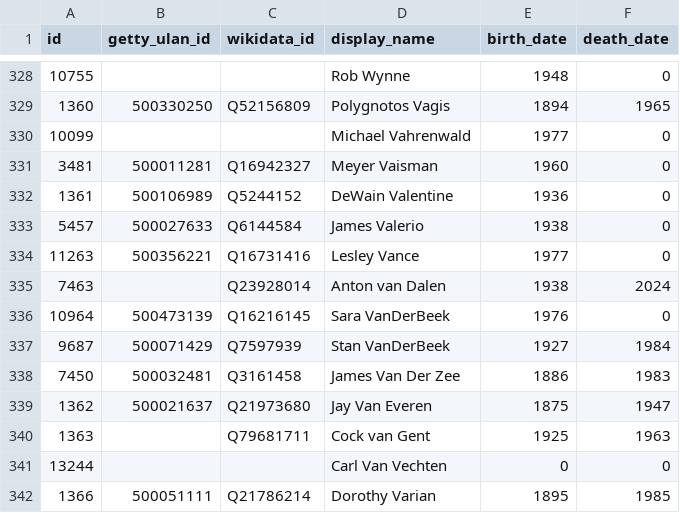
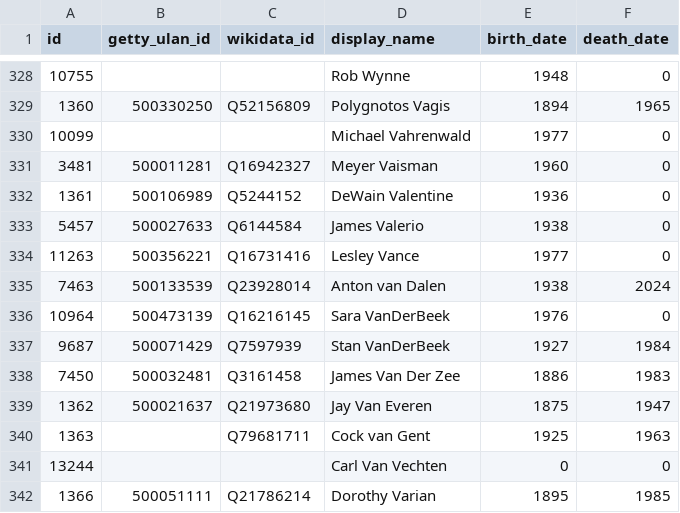
Before and after one commit to whitneymuseum/open-access, a CSV file: artists.csv, drawn as a sheet; only a part is shown, gaps mark what is left out.

Commit message:
Automated update

```diff
--- a/artists.csv
+++ b/artists.csv
@@ -334,3 +334,3 @@ id,getty_ulan_id,wikidata_id,display_name,birth_date,death_date
 11263,500356221,Q16731416,Lesley Vance,1977,0
-7463,,Q23928014,Anton van Dalen,1938,2024
+7463,500133539,Q23928014,Anton van Dalen,1938,2024
 10964,500473139,Q16216145,Sara VanDerBeek,1976,0
```
